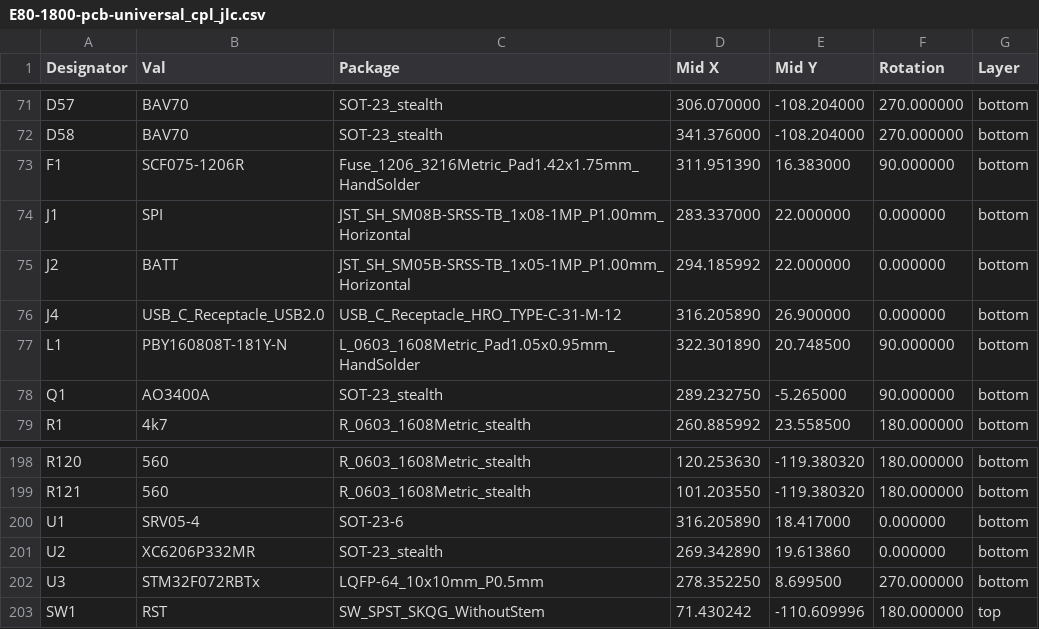
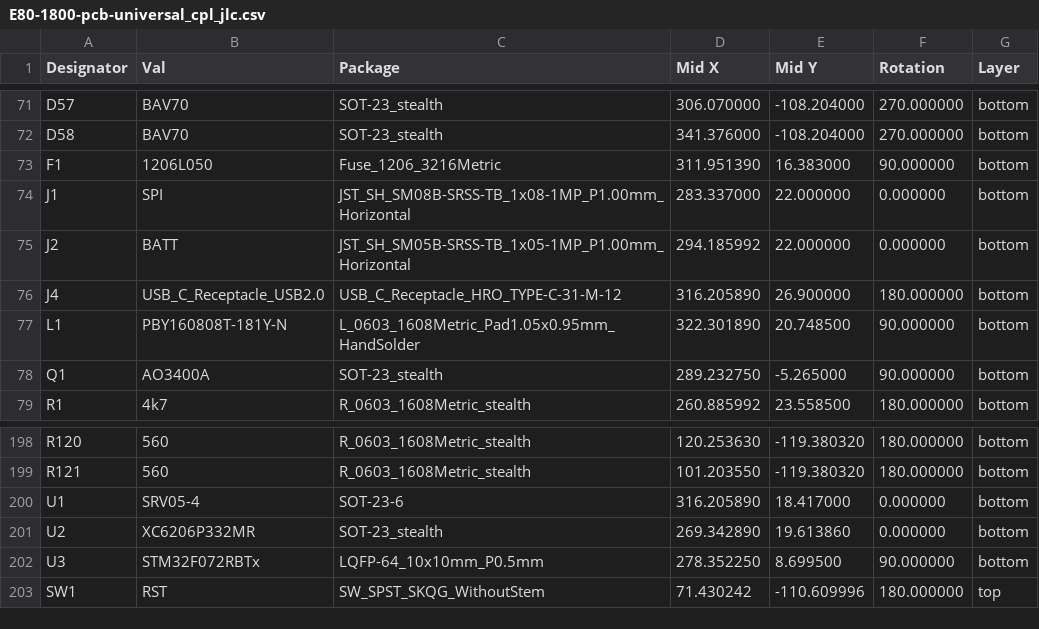
Before and after one commit to ebastler/E80-1800, a CSV file: E80-1800-pcb-universal/fab_jlc/smt/E80-1800-pcb-universal_cpl_jlc.csv, drawn as a sheet; only a part is shown, gaps mark what is left out.

```diff
--- a/E80-1800-pcb-universal/fab_jlc/smt/E80-1800-pcb-universal_cpl_jlc.csv
+++ b/E80-1800-pcb-universal/fab_jlc/smt/E80-1800-pcb-universal_cpl_jlc.csv
@@ -72,6 +72,6 @@ D57,BAV70,SOT-23_stealth,306.070000,-108.204000,270.000000,bottom
 D58,BAV70,SOT-23_stealth,341.376000,-108.204000,270.000000,bottom
-F1,SCF075-1206R,Fuse_1206_3216Metric_Pad1.42x1.75mm_HandSolder,311.951390,16.383000,90.000000,bottom
+F1,1206L050,Fuse_1206_3216Metric,311.951390,16.383000,90.000000,bottom
 J1,SPI,JST_SH_SM08B-SRSS-TB_1x08-1MP_P1.00mm_Horizontal,283.337000,22.000000,0.000000,bottom
 J2,BATT,JST_SH_SM05B-SRSS-TB_1x05-1MP_P1.00mm_Horizontal,294.185992,22.000000,0.000000,bottom
-J4,USB_C_Receptacle_USB2.0,USB_C_Receptacle_HRO_TYPE-C-31-M-12,316.205890,26.900000,0.000000,bottom
+J4,USB_C_Receptacle_USB2.0,USB_C_Receptacle_HRO_TYPE-C-31-M-12,316.205890,26.900000,180.000000,bottom
 L1,PBY160808T-181Y-N,L_0603_1608Metric_Pad1.05x0.95mm_HandSolder,322.301890,20.748500,90.000000,bottom
@@ -201,3 +201,3 @@ U1,SRV05-4,SOT-23-6,316.205890,18.417000,0.000000,bottom
 U2,XC6206P332MR,SOT-23_stealth,269.342890,19.613860,0.000000,bottom
-U3,STM32F072RBTx,LQFP-64_10x10mm_P0.5mm,278.352250,8.699500,270.000000,bottom
+U3,STM32F072RBTx,LQFP-64_10x10mm_P0.5mm,278.352250,8.699500,90.000000,bottom
 SW1,RST,SW_SPST_SKQG_WithoutStem,71.430242,-110.609996,180.000000,top
```
Also changed, not shown: E80-1800-pcb-universal/fab_jlc/smt/E80-1800-pcb-universal_bom_jlc.csv, 10 other files.
